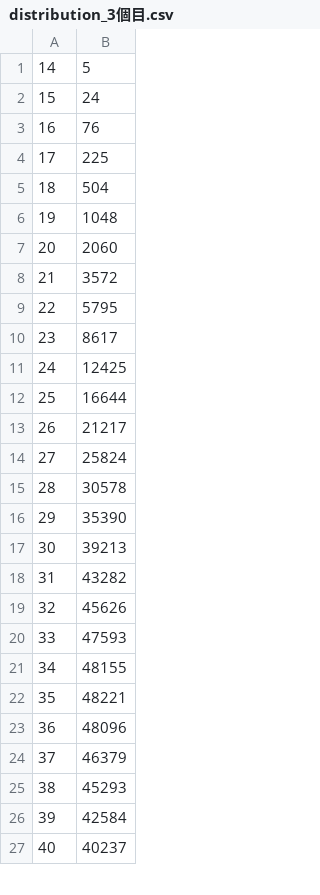
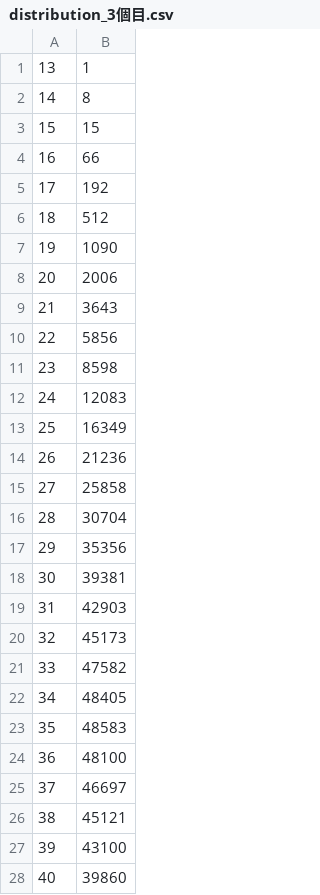
Before and after one commit to dc1394/mabinogi_roulette_MC, a CSV file: result/distribution_3個目.csv, drawn as a sheet; only a part is shown; the diff covers the shown part only.

```diff
--- a/result/distribution_3個目.csv
+++ b/result/distribution_3個目.csv
@@ -1,27 +1,28 @@
-14,5
-15,24
-16,76
-17,225
-18,504
-19,1048
-20,2060
-21,3572
-22,5795
-23,8617
-24,12425
-25,16644
-26,21217
-27,25824
-28,30578
-29,35390
-30,39213
-31,43282
-32,45626
-33,47593
-34,48155
-35,48221
-36,48096
-37,46379
-38,45293
-39,42584
-40,40237
+13,1
+14,8
+15,15
+16,66
+17,192
+18,512
+19,1090
+20,2006
+21,3643
+22,5856
+23,8598
+24,12083
+25,16349
+26,21236
+27,25858
+28,30704
+29,35356
+30,39381
+31,42903
+32,45173
+33,47582
+34,48405
+35,48583
+36,48100
+37,46697
+38,45121
+39,43100
+40,39860
```
Also changed, not shown: 2 removed rows and 64 edited cells elsewhere in this file, result/distribution_1個目.csv, result/distribution_4個目.csv, 11 other files.
